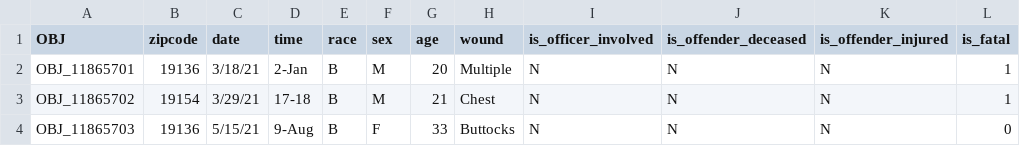
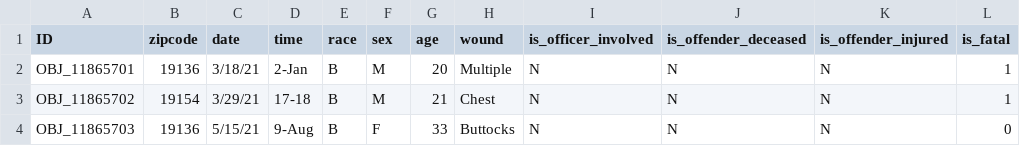
Before and after one commit to JavadMAlizadeh/NIKG, a CSV file: processed_KG.csv, drawn as a sheet; only a part is shown.

Commit message:
dataset

```diff
--- a/processed_KG.csv
+++ b/processed_KG.csv
@@ -1,2 +1,2 @@
-OBJ,zipcode,date,time,race,sex,age,wound,is_officer_involved,is_offender_deceased,is_offender_injured,is_fatal
+ID,zipcode,date,time,race,sex,age,wound,is_officer_involved,is_offender_deceased,is_offender_injured,is_fatal
 OBJ_11865701,19136,3/18/21,2-Jan,B,M,20,Multiple,N,N,N,1
```
